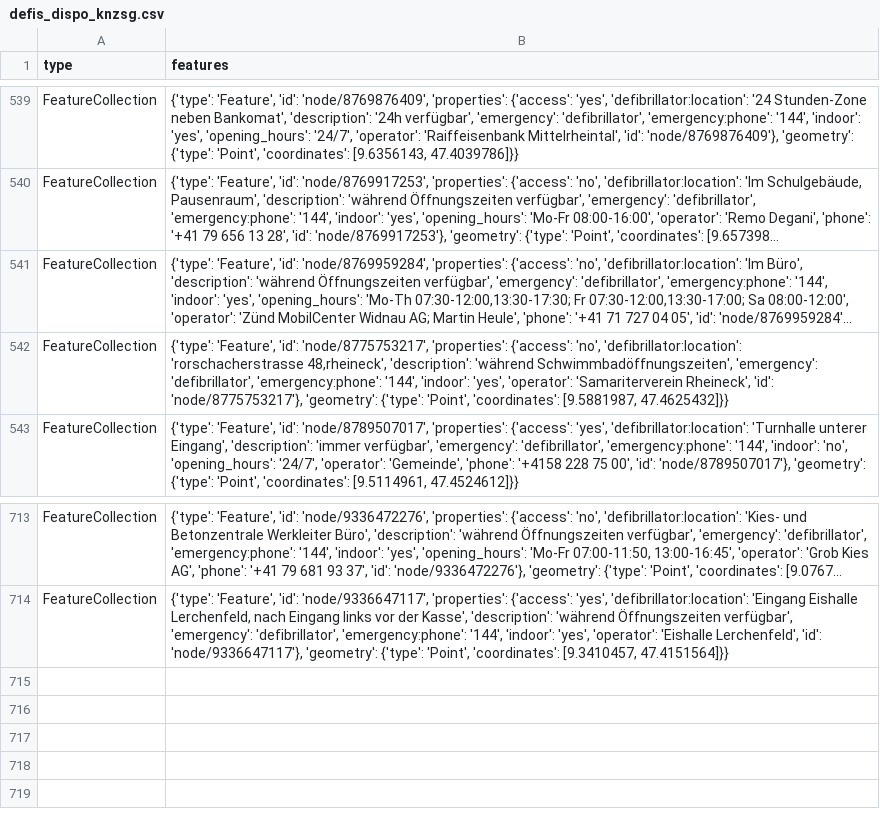
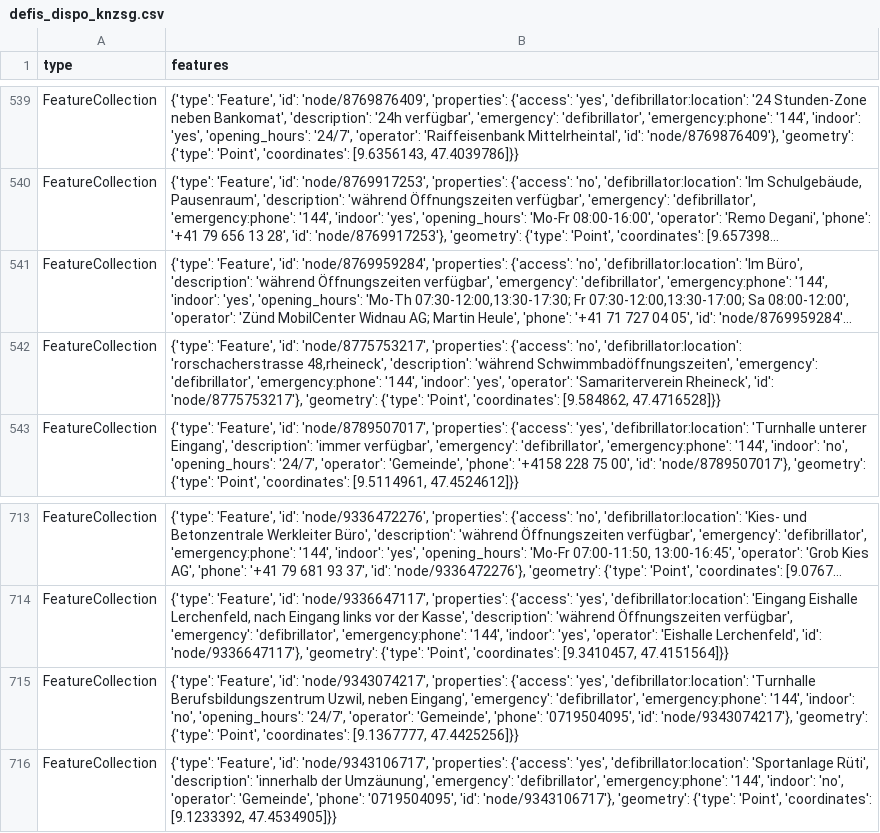
Before and after one commit to OpenBracketsCH/defi_data, a CSV file: data/csv/defis_dispo_knzsg.csv, drawn as a sheet; only a part is shown, gaps mark what is left out; long unchanged cells end in …; the diff names each change by its address in the sheet, - before the commit and + after, or states it on an @@ line.

```diff
--- a/data/csv/defis_dispo_knzsg.csv
+++ b/data/csv/defis_dispo_knzsg.csv
-B542 (features): …'Point', 'coordinates': [9.5881987, 47.4625432]}}
+B542 (features): …'Point', 'coordinates': [9.584862, 47.4716528]}}
+row 715: FeatureCollection | {'type': 'Feature', 'id': 'node/9343074217', 'properties': {'access': 'yes', 'defibrillator:location': 'Turnhalle Berufsbildungszentrum Uzwil, neben Eingang', 'emergency': 'defibrillator', 'emergency:phone': '144', 'indoor': 'no', 'opening_hours': '24/7', 'operator': 'Gemeinde', 'phone': '0719504095', 'id': 'node/9343074217'}, 'geometry': {'type': 'Point', 'coordinates': [9.1367777, 47.4425256]}}
+row 716: FeatureCollection | {'type': 'Feature', 'id': 'node/9343106717', 'properties': {'access': 'yes', 'defibrillator:location': 'Sportanlage Rüti', 'description': 'innerhalb der Umzäunung', 'emergency': 'defibrillator', 'emergency:phone': '144', 'indoor': 'no', 'operator': 'Gemeinde', 'phone': '0719504095', 'id': 'node/9343106717'}, 'geometry': {'type': 'Point', 'coordinates': [9.1233392, 47.4534905]}}
```
Also changed, not shown: data/csv/defis_dispo_srz.csv, data/csv/defis_kt_bs.csv, 5 other files.
